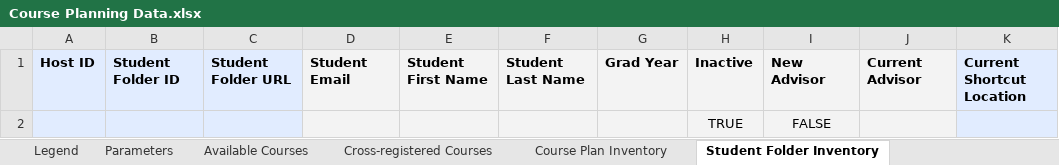
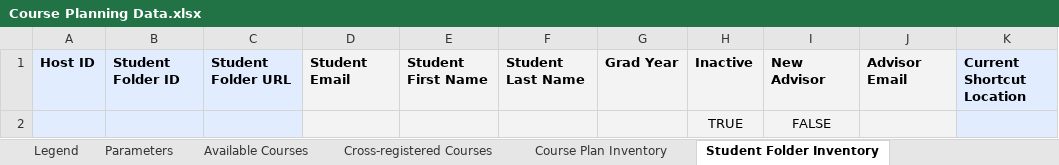
Before and after one commit to groton-school/course-planning-tool, an Excel workbook: schema/sheets/Course Planning Data.xlsx, sheet Student Folder Inventory, drawn as a sheet; values as stored, in another font and other column widths than the file's, no borders; charts and pictures and conditional formats not drawn; the diff names each change by its address in the sheet, - before the commit and + after, or states it on an @@ line.

```diff
--- a/schema/sheets/Course Planning Data.xlsx (sheet Student Folder Inventory)
+++ b/schema/sheets/Course Planning Data.xlsx (sheet Student Folder Inventory)
-J1: Current Advisor
+J1: Advisor Email
```
Also changed, not shown: sheet Course Plan Inventory, sheet Student List, sheet Parameters, formulas that keep their value, 8 other files.
